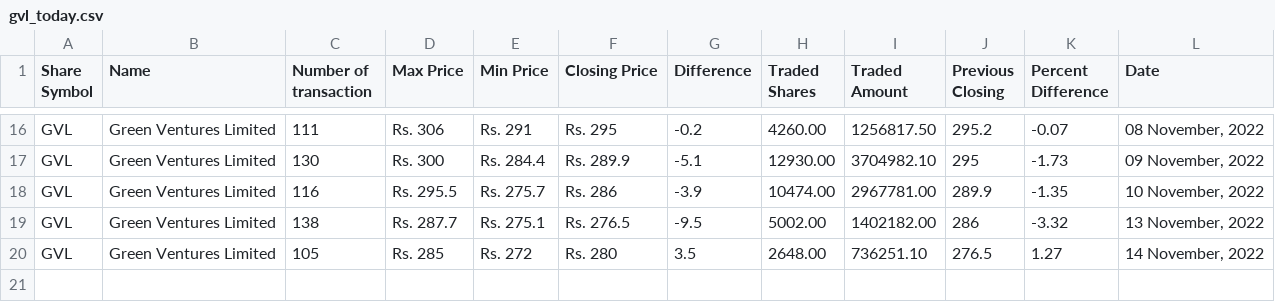
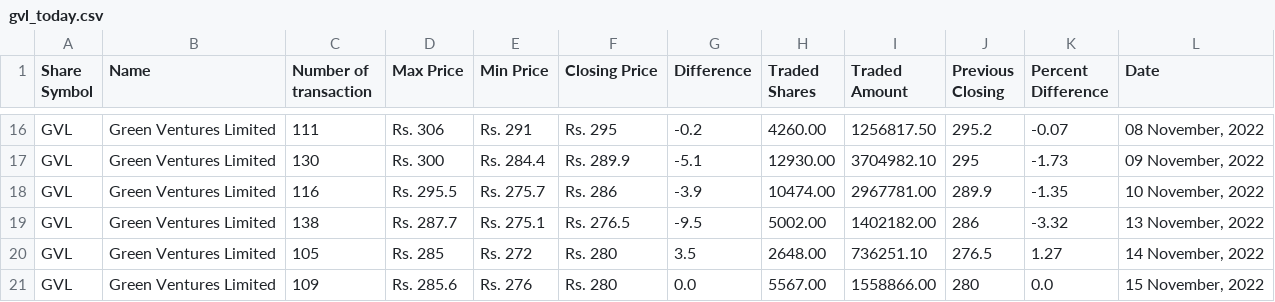
Before and after one commit to neeschal00/nepal-share, a CSV file: ShareData/gvl_today.csv, drawn as a sheet; only a part is shown, gaps mark what is left out.

```diff
--- a/ShareData/gvl_today.csv
+++ b/ShareData/gvl_today.csv
@@ -20 +20,2 @@ GVL,Green Ventures Limited,138,Rs. 287.7,Rs. 275.1,Rs. 276.5,-9.5,5002.00,140218
 GVL,Green Ventures Limited,105,Rs. 285,Rs. 272,Rs. 280,3.5,2648.00,736251.10,276.5,1.27,"14 November, 2022"
+GVL,Green Ventures Limited,109,Rs. 285.6,Rs. 276,Rs. 280,0.0,5567.00,1558866.00,280,0.0,"15 November, 2022"
```
Also changed, not shown: ShareData/mbjc_today.csv, ShareData/nifra_today.csv, 8 other files.
